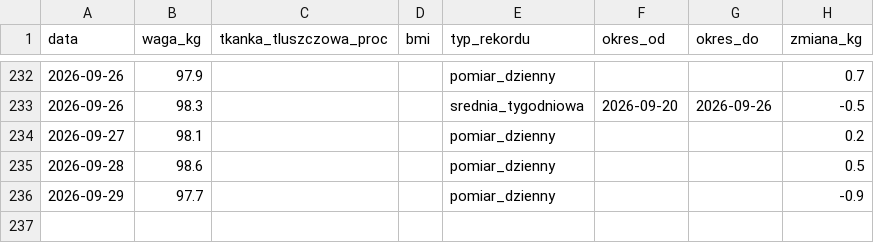
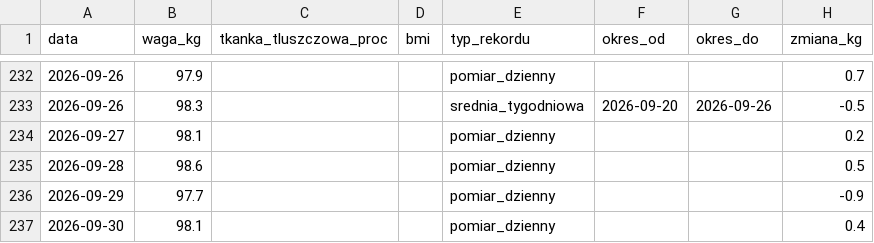
Before and after one commit to KrystianP/Olimp, a CSV file: DATA/waga.csv, drawn as a sheet; only a part is shown, gaps mark what is left out.

```diff
--- a/DATA/waga.csv
+++ b/DATA/waga.csv
@@ -236 +236,2 @@ data,waga_kg,tkanka_tluszczowa_proc,bmi,typ_rekordu,okres_od,okres_do,zmiana_kg
 2026-09-29,97.7,,,pomiar_dzienny,,,-0.9
+2026-09-30,98.1,,,pomiar_dzienny,,,0.4
```
